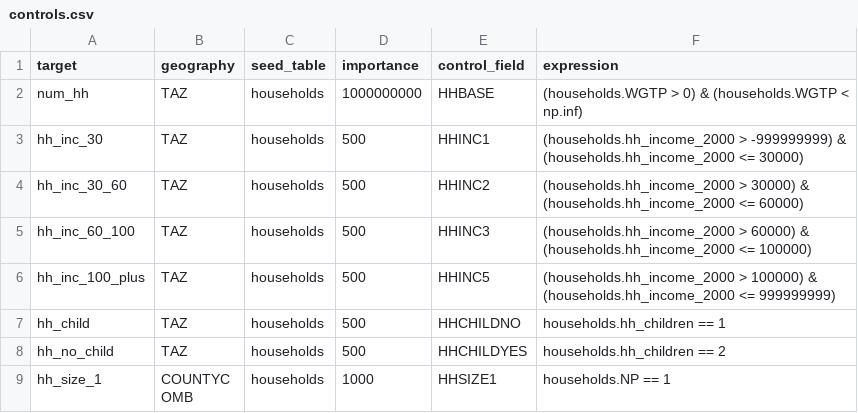
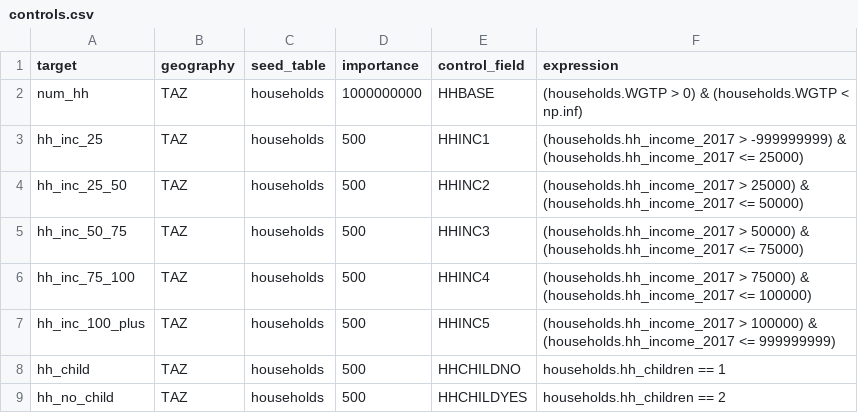
Before and after one commit to camsys/Link21-population-sim, a CSV file: models/populationsim-taz/configs/controls.csv, drawn as a sheet; only a part is shown; the shorter side is filled out with more unchanged rows.

Commit message:
revert income controls, update

```diff
--- a/models/populationsim-taz/configs/controls.csv
+++ b/models/populationsim-taz/configs/controls.csv
@@ -2,6 +2,7 @@ target,geography,seed_table,importance,control_field,expression
 num_hh,TAZ,households,1000000000,HHBASE,(households.WGTP > 0) & (households.WGTP < np.inf)
-hh_inc_30,TAZ,households,500,HHINC1,(households.hh_income_2000 > -999999999) & (households.hh_income_2000 <= 30000)
-hh_inc_30_60,TAZ,households,500,HHINC2,(households.hh_income_2000 > 30000) & (households.hh_income_2000 <= 60000)
-hh_inc_60_100,TAZ,households,500,HHINC3,(households.hh_income_2000 > 60000) & (households.hh_income_2000 <= 100000)
-hh_inc_100_plus,TAZ,households,500,HHINC5,(households.hh_income_2000 > 100000) & (households.hh_income_2000 <= 999999999)
+hh_inc_25,TAZ,households,500,HHINC1,(households.hh_income_2017 > -999999999) & (households.hh_income_2017 <= 25000)
+hh_inc_25_50,TAZ,households,500,HHINC2,(households.hh_income_2017 > 25000) & (households.hh_income_2017 <= 50000)
+hh_inc_50_75,TAZ,households,500,HHINC3,(households.hh_income_2017 > 50000) & (households.hh_income_2017 <= 75000)
+hh_inc_75_100,TAZ,households,500,HHINC4,(households.hh_income_2017 > 75000) & (households.hh_income_2017 <= 100000)
+hh_inc_100_plus,TAZ,households,500,HHINC5,(households.hh_income_2017 > 100000) & (households.hh_income_2017 <= 999999999)
 hh_child,TAZ,households,500,HHCHILDNO,households.hh_children == 1
```
Also changed, not shown: 9 other files.
